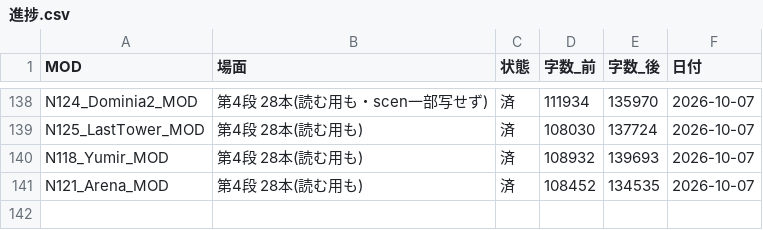
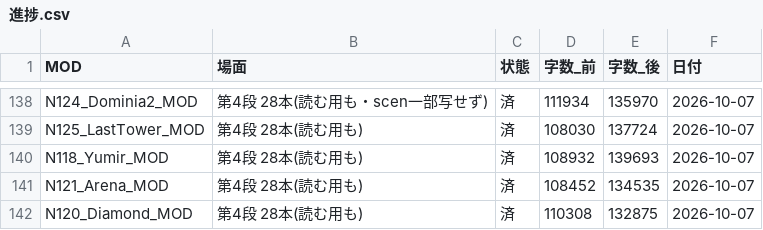
Before and after one commit to taxtukuunn-cloud/work, a CSV file: _共通ツール/直しセット_2026-10-07/進捗.csv, drawn as a sheet; only a part is shown, gaps mark what is left out.

```diff
--- a/_共通ツール/直しセット_2026-10-07/進捗.csv
+++ b/_共通ツール/直しセット_2026-10-07/進捗.csv
@@ -141 +141,2 @@ N118_Yumir_MOD,第4段 28本(読む用も),済,108932,139693,2026-10-07
 N121_Arena_MOD,第4段 28本(読む用も),済,108452,134535,2026-10-07
+N120_Diamond_MOD,第4段 28本(読む用も),済,110308,132875,2026-10-07
```
Also changed, not shown: 17 other files.
